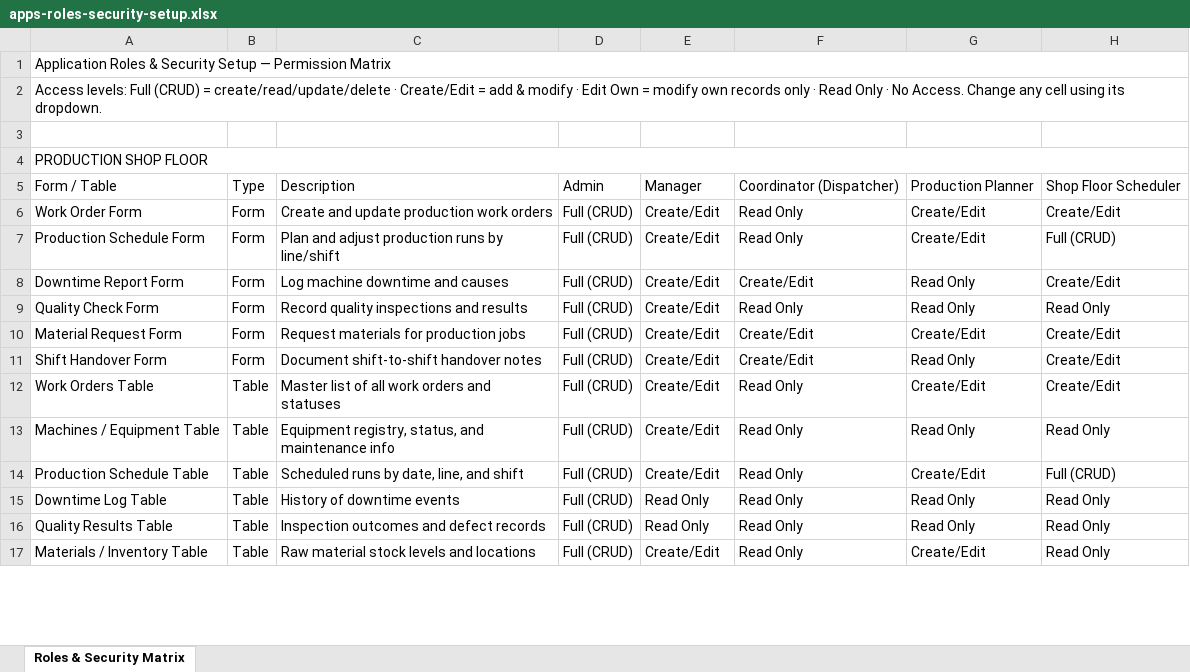
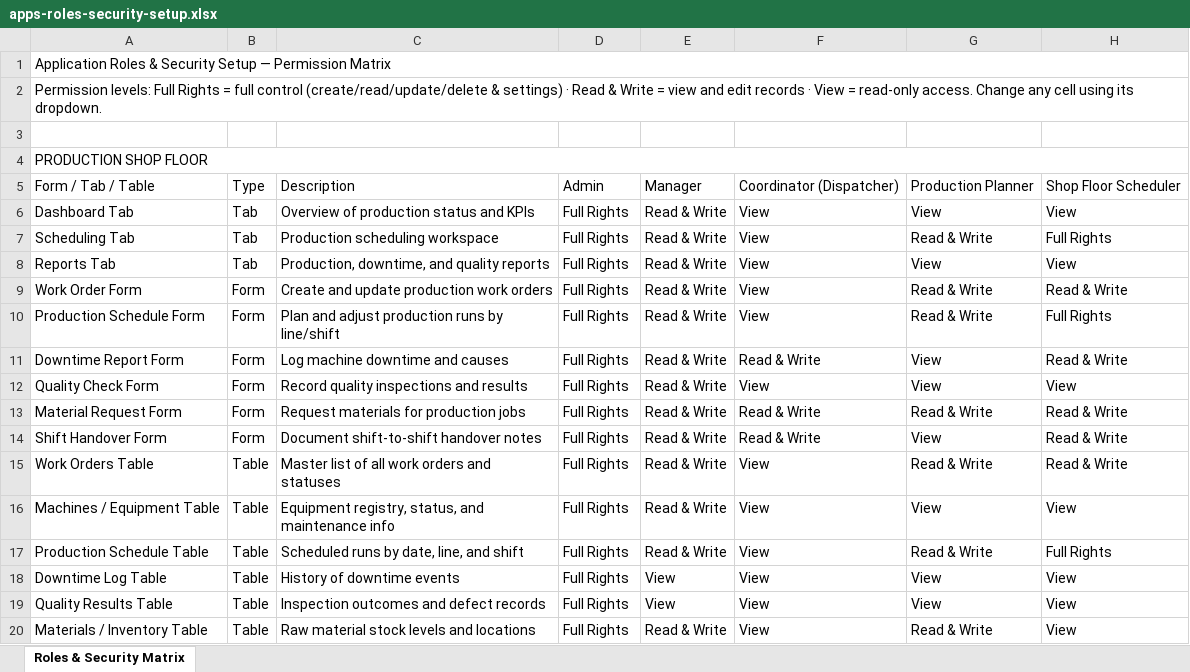
Before and after one commit to dk198082/admin_Projects, an Excel workbook: scripts/exports/apps-roles-security-setup.xlsx, sheet Roles & Security Matrix, drawn as a sheet; only a part is shown; values as stored, in another font and other column widths than the file's, no cell formats; addresses are those after the commit; the diff covers the shown part only; the diff names each change by its address in the sheet, - before the commit and + after, or states it on an @@ line.

```diff
--- a/scripts/exports/apps-roles-security-setup.xlsx (sheet Roles & Security Matrix)
+++ b/scripts/exports/apps-roles-security-setup.xlsx (sheet Roles & Security Matrix)
-A2: Access levels: Full (CRUD) = create/read/update/delete · Create/Edit = add & modify · Edit Own = modify own records only · Read Only · No Access. Change any…
+A2: Permission levels: Full Rights = full control (create/read/update/delete & settings) · Read & Write = view and edit records · View = read-only access. Change any…
-A5: Form / Table
+A5: Form / Tab / Table
+row 6: Dashboard Tab | Tab | Overview of production status and KPIs | Full Rights | Read & Write | View | View | View
+row 7: Scheduling Tab | Tab | Production scheduling workspace | Full Rights | Read & Write | View | Read & Write | Full Rights
+row 8: Reports Tab | Tab | Production, downtime, and quality reports | Full Rights | Read & Write | View | View | View
-D9:D20: Full (CRUD)
+D9:D20: Full Rights
-E9:E17: Create/Edit
+E9:E17: Read & Write
-F9:F10: Read Only
+F9:F10: View
-G9:G10: Create/Edit
+G9:G10: Read & Write
-H9: Create/Edit
+H9: Read & Write
-H10: Full (CRUD)
+H10: Full Rights
-F11: Create/Edit
+F11: Read & Write
-G11:G12: Read Only
+G11:G12: View
-H11: Create/Edit
+H11: Read & Write
-F12: Read Only
+F12: View
-H12: Read Only
+H12: View
-F13:F14: Create/Edit
+F13:F14: Read & Write
-G13: Create/Edit
+G13: Read & Write
-H13:H15: Create/Edit
+H13:H15: Read & Write
-G14: Read Only
+G14: View
-F15:F20: Read Only
+F15:F20: View
-G15: Create/Edit
+G15: Read & Write
-G16: Read Only
+G16: View
-H16: Read Only
+H16: View
-G17: Create/Edit
+G17: Read & Write
-H17: Full (CRUD)
+H17: Full Rights
-E18:E19: Read Only
+E18:E19: View
-G18:G19: Read Only
+G18:G19: View
-H18:H20: Read Only
+H18:H20: View
-E20: Create/Edit
+E20: Read & Write
-G20: Create/Edit
+G20: Read & Write
```
Also changed, not shown: 3 added rows and 61 edited cells elsewhere in this sheet, cell formats, 2 other files.
